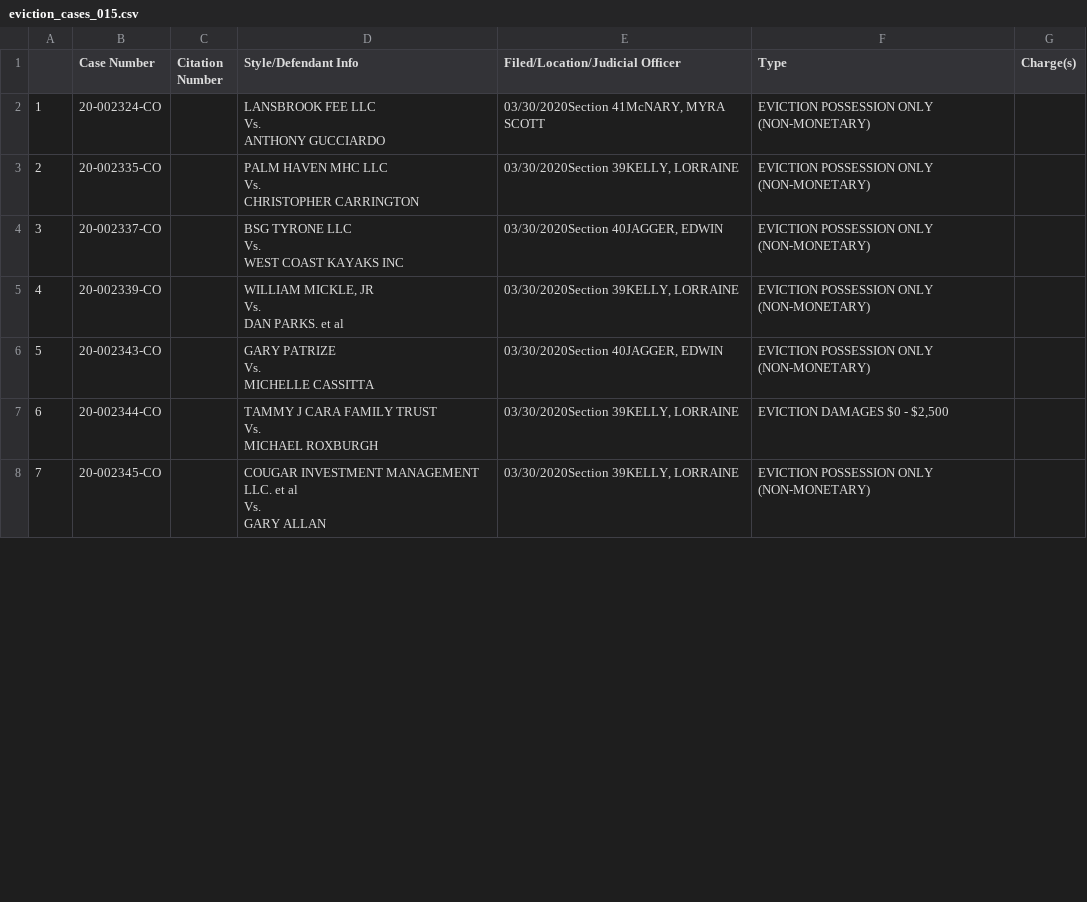
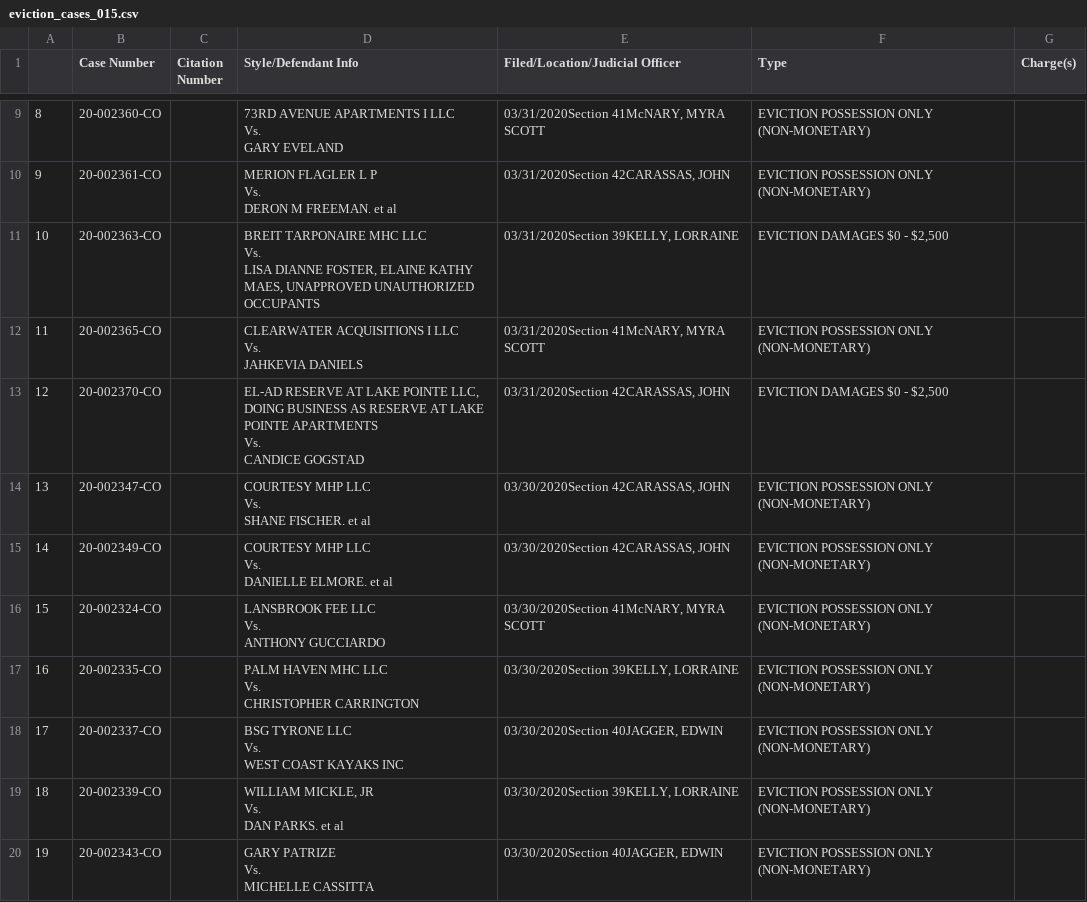
Before and after one commit to shardsofblue/pinellas-scraper, a CSV file: data/by-month/eviction_cases_015.csv, drawn as a sheet; only a part is shown, gaps mark what is left out; the shorter side is filled out with more unchanged rows; addresses are those after the commit; ↵ is a line break in a cell; the diff covers the shown part only; the diff names each change by its address in the sheet, - before the commit and + after, or states it on an @@ line.

```diff
--- a/data/by-month/eviction_cases_015.csv
+++ b/data/by-month/eviction_cases_015.csv
+row 9: 8 | 20-002360-CO |  | 73RD AVENUE APARTMENTS I LLC ↵ Vs. ↵ GARY EVELAND | 03/31/2020Section 41McNARY, MYRA SCOTT | EVICTION POSSESSION ONLY (NON-MONETARY)
+row 10: 9 | 20-002361-CO |  | MERION FLAGLER L P ↵ Vs. ↵ DERON M FREEMAN. et al | 03/31/2020Section 42CARASSAS, JOHN | EVICTION POSSESSION ONLY (NON-MONETARY)
+row 11: 10 | 20-002363-CO |  | BREIT TARPONAIRE MHC LLC ↵ Vs. ↵ LISA DIANNE FOSTER, ELAINE KATHY MAES, UNAPPROVED UNAUTHORIZED OCCUPANTS | 03/31/2020Section 39KELLY, LORRAINE | EVICTION DAMAGES $0 - $2,500
+row 12: 11 | 20-002365-CO |  | CLEARWATER ACQUISITIONS I LLC ↵ Vs. ↵ JAHKEVIA DANIELS | 03/31/2020Section 41McNARY, MYRA SCOTT | EVICTION POSSESSION ONLY (NON-MONETARY)
+row 13: 12 | 20-002370-CO |  | EL-AD RESERVE AT LAKE POINTE LLC, DOING BUSINESS AS RESERVE AT LAKE POINTE APARTMENTS ↵ Vs. ↵ CANDICE GOGSTAD | 03/31/2020Section 42CARASSAS, JOHN | EVICTION DAMAGES $0 - $2,500
@@ row 9 moved to row 14: 13 @@
@@ row 10 moved to row 15: 14 @@
@@ column A renumbered from row 16 down @@
```
Also changed, not shown: 7 added rows elsewhere in this file, data/by-month/eviction_cases_013.csv, data/by-month/eviction_cases_016.csv, 2 other files.
